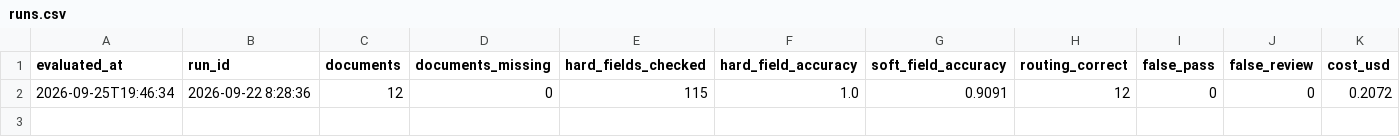
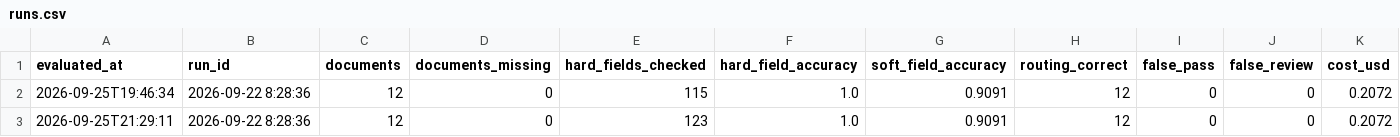
Before and after one commit to mantasram/n8n-bookkeeping-automation, a CSV file: demo1-evals/results/runs.csv, drawn as a sheet; the diff names each change by its address in the sheet, - before the commit and + after, or states it on an @@ line.

```diff
--- a/demo1-evals/results/runs.csv
+++ b/demo1-evals/results/runs.csv
+row 3: 2026-09-25T21:29:11 | 2026-09-22 8:28:36 | 12 | 0 | 123 | 1.0 | 0.9091 | 12 | 0 | 0 | 0.2072
```
Also changed, not shown: demo1-evals/results/2026-09-22_82836-details.csv, demo1-evals/sample/entries-sample.csv, 3 other files.
